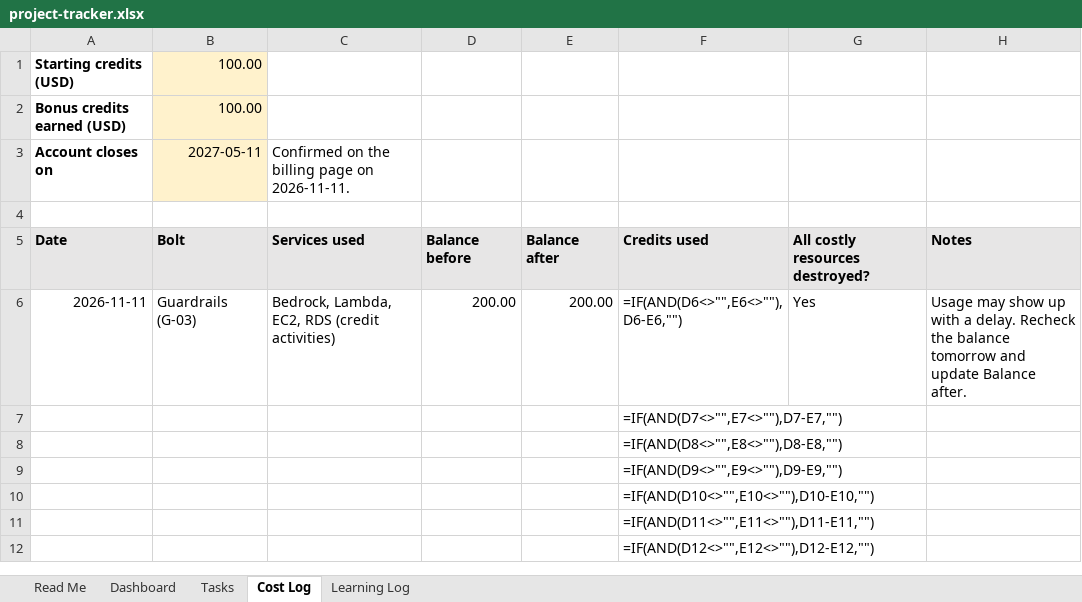
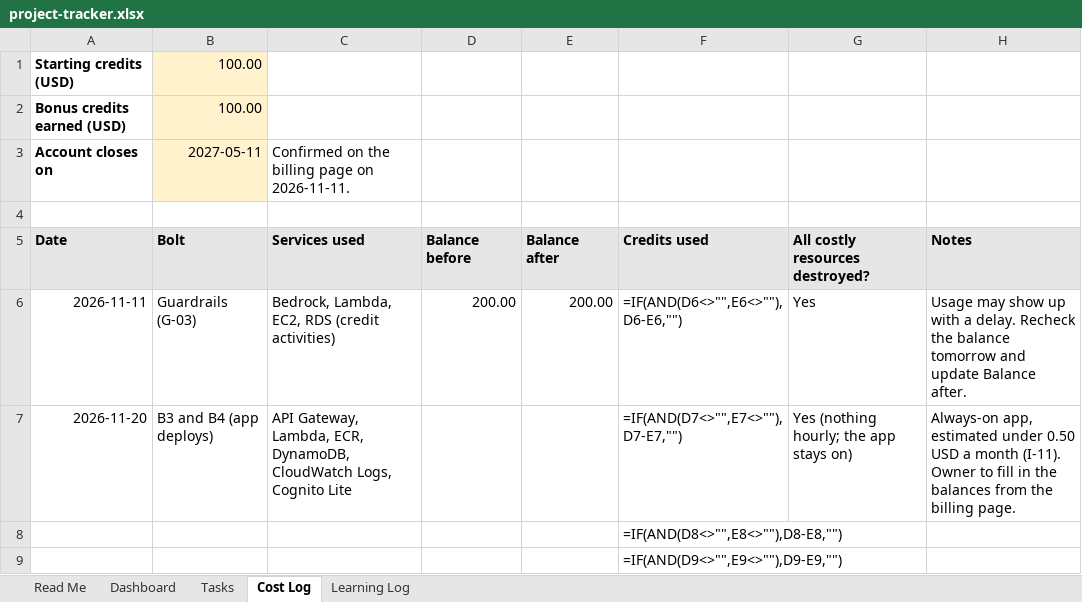
Before and after one commit to Rithun-C/tethrix, an Excel workbook: tracker/project-tracker.xlsx, sheet Cost Log, drawn as a sheet; only a part is shown; the shorter side is filled out with more unchanged rows; values as stored, in another font and other column widths than the file's, no borders; formulas without a stored value are shown as written; conditional formats not drawn; removed rows and columns are numbered as before the commit, all else as after; the diff names each change by its address in the sheet, - before the commit and + after, or states it on an @@ line.

```diff
--- a/tracker/project-tracker.xlsx (sheet Cost Log)
+++ b/tracker/project-tracker.xlsx (sheet Cost Log)
-row 7:  |  |  |  |  | =IF(AND(D7<>"",E7<>""),D7-E7,"")
+row 7: 2026-11-20 | B3 and B4 (app deploys) | API Gateway, Lambda, ECR, DynamoDB, CloudWatch Logs, Cognito Lite |  |  | =IF(AND(D7<>"",E7<>""),D7-E7,"") | Yes (nothing hourly; the app stays on) | Always-on app, estimated under 0.50 USD a month (I-11). Owner to fill in the balances from the billing page.
```
Also changed, not shown: sheet Tasks, 9 other files.
